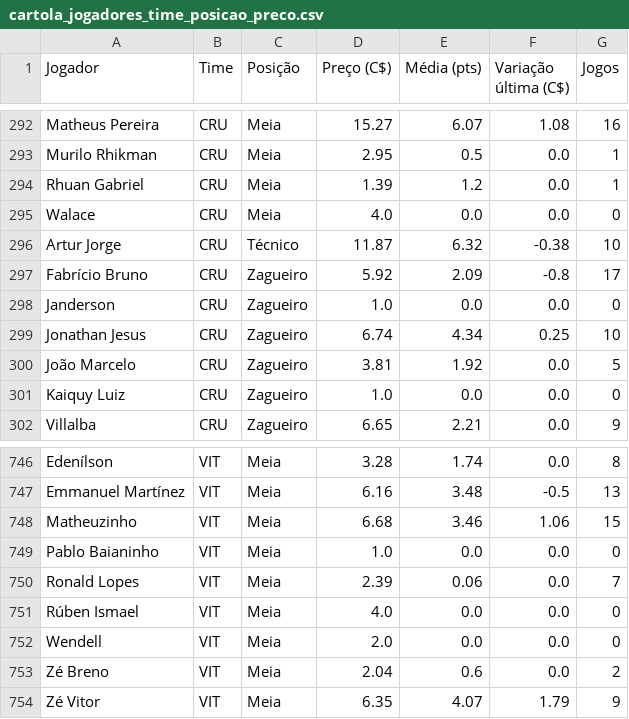
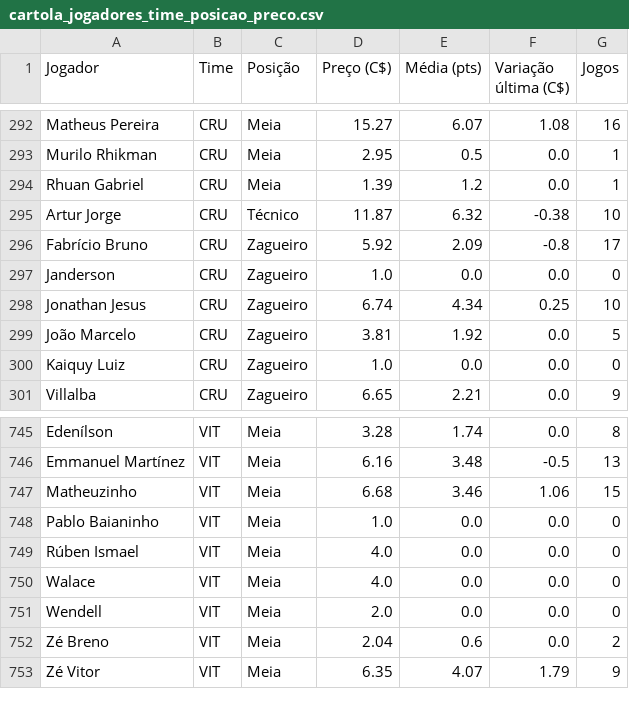
Before and after one commit to renatovarges/Live-TCC-Projeto-FInal, a CSV file: cartola_jogadores_time_posicao_preco.csv, drawn as a sheet; only a part is shown, gaps mark what is left out.

```diff
--- a/cartola_jogadores_time_posicao_preco.csv
+++ b/cartola_jogadores_time_posicao_preco.csv
@@ -294,3 +294,2 @@ Murilo Rhikman,CRU,Meia,2.95,0.5,0.0,1
 Rhuan Gabriel,CRU,Meia,1.39,1.2,0.0,1
-Walace,CRU,Meia,4.0,0.0,0.0,0
 Artur Jorge,CRU,Técnico,11.87,6.32,-0.38,10
@@ -749,4 +748,4 @@ Matheuzinho,VIT,Meia,6.68,3.46,1.06,15
 Pablo Baianinho,VIT,Meia,1.0,0.0,0.0,0
-Ronald Lopes,VIT,Meia,2.39,0.06,0.0,7
 Rúben Ismael,VIT,Meia,4.0,0.0,0.0,0
+Walace,VIT,Meia,4.0,0.0,0.0,0
 Wendell,VIT,Meia,2.0,0.0,0.0,0
```
